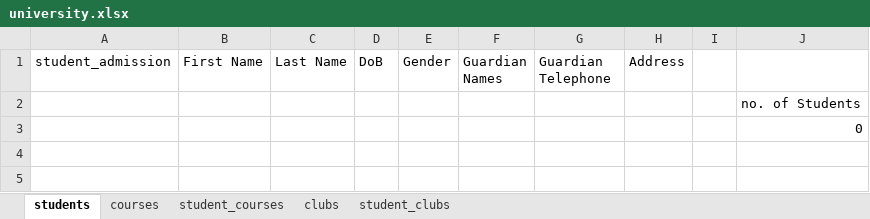
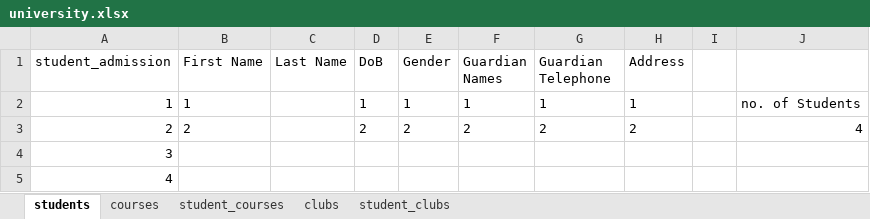
Before and after one commit to Hasith435/University-System, an Excel workbook: university.xlsx, sheet students, drawn as a sheet; values as stored, in another font and other column widths than the file's, no borders; removed rows and columns are numbered as before the commit, all else as after; the diff names each change by its address in the sheet, - before the commit and + after, or states it on an @@ line.

```diff
--- a/university.xlsx (sheet students)
+++ b/university.xlsx (sheet students)
-row 2:  |  |  |  |  |  |  |  |  | no. of Students
-row 3:  |  |  |  |  |  |  |  |  | 0
+row 2: 1 | 1 |  | 1 | 1 | 1 | 1 | 1 |  | no. of Students
+row 3: 2 | 2 |  | 2 | 2 | 2 | 2 | 2 |  | 4
+row 4: 3
+row 5: 4
```
Also changed, not shown: 2 other files.
